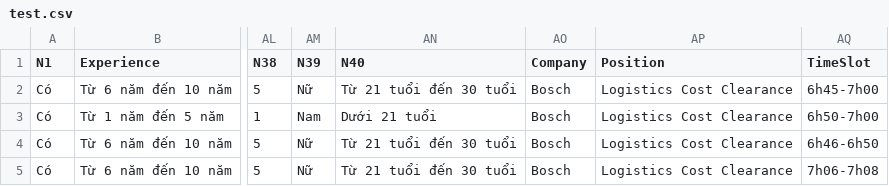
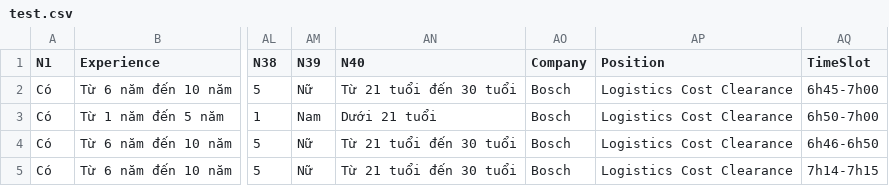
Before and after one commit to HoangVo-Prog/Automate-Filling-MicrosoftForm-Zoom-Virtual-Attendant, a CSV file: google_form/data/test.csv, drawn as a sheet; only a part is shown, gaps mark what is left out; the diff names each change by its address in the sheet, - before the commit and + after, or states it on an @@ line.

```diff
--- a/google_form/data/test.csv
+++ b/google_form/data/test.csv
-AQ5 (TimeSlot): 7h06-7h08
+AQ5 (TimeSlot): 7h14-7h15
```
Also changed, not shown: 1 other file.
